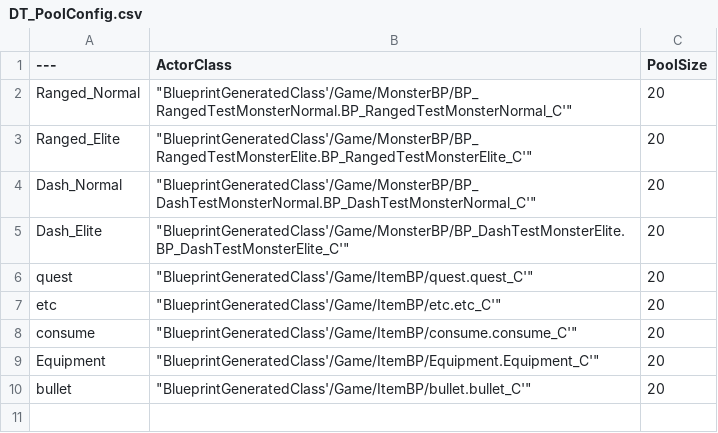
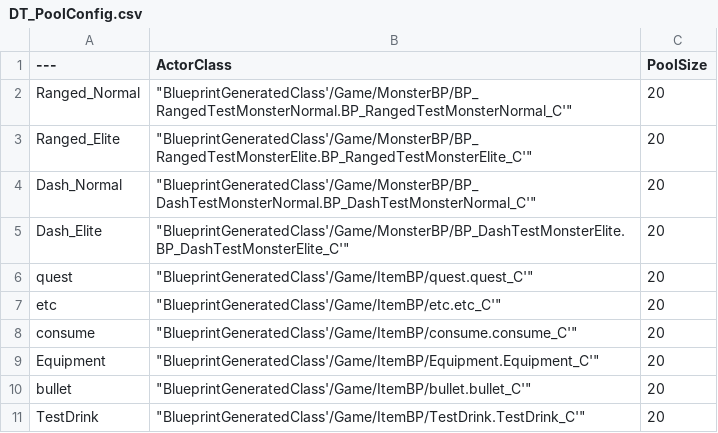
Before and after one commit to BoxingChess/BugShower, a CSV file: Content/Data/DT_PoolConfig.csv, drawn as a sheet.

```diff
--- a/Content/Data/DT_PoolConfig.csv
+++ b/Content/Data/DT_PoolConfig.csv
@@ -10 +10,2 @@ Equipment,"""BlueprintGeneratedClass'/Game/ItemBP/Equipment.Equipment_C'""",20
 bullet,"""BlueprintGeneratedClass'/Game/ItemBP/bullet.bullet_C'""",20
+TestDrink,"""BlueprintGeneratedClass'/Game/ItemBP/TestDrink.TestDrink_C'""",20
```
Also changed, not shown: Content/Data/DT_MonsterDrops.csv, 12 other files.
